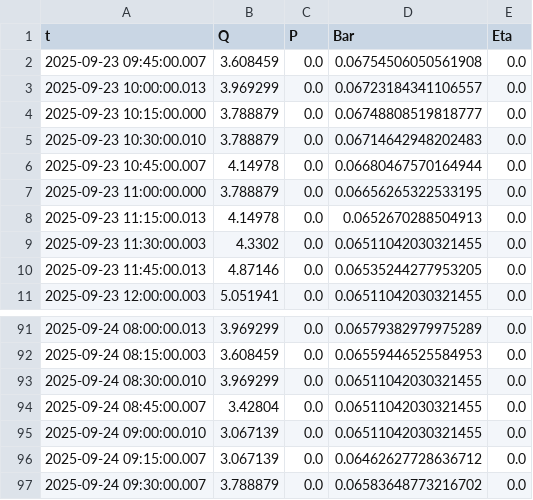
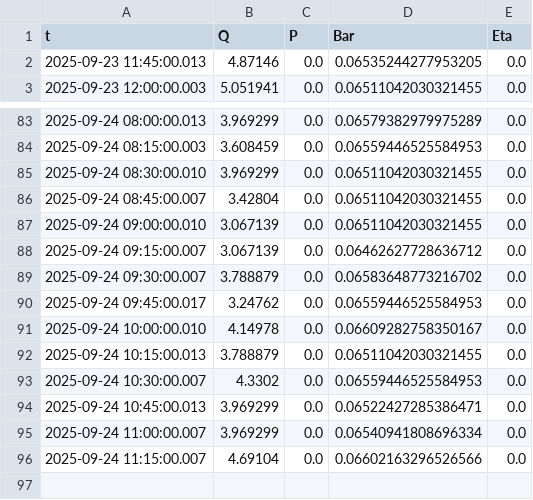
Before and after one commit to I-m-Innovation/ZN24, a CSV file: SA3last24hTL.csv, drawn as a sheet; only a part is shown, gaps mark what is left out.

```diff
--- a/SA3last24hTL.csv
+++ b/SA3last24hTL.csv
@@ -1,10 +1,2 @@
 t,Q,P,Bar,Eta
-2025-09-23 09:45:00.007,3.608459,0.0,0.06754506050561908,0.0
-2025-09-23 10:00:00.013,3.969299,0.0,0.06723184341106557,0.0
-2025-09-23 10:15:00.000,3.788879,0.0,0.06748808519818777,0.0
-2025-09-23 10:30:00.010,3.788879,0.0,0.06714642948202483,0.0
-2025-09-23 10:45:00.007,4.14978,0.0,0.06680467570164944,0.0
-2025-09-23 11:00:00.000,3.788879,0.0,0.06656265322533195,0.0
-2025-09-23 11:15:00.013,4.14978,0.0,0.0652670288504913,0.0
-2025-09-23 11:30:00.003,4.3302,0.0,0.06511042030321455,0.0
 2025-09-23 11:45:00.013,4.87146,0.0,0.06535244277953205,0.0
@@ -97 +89,8 @@ t,Q,P,Bar,Eta
 2025-09-24 09:30:00.007,3.788879,0.0,0.06583648773216702,0.0
+2025-09-24 09:45:00.017,3.24762,0.0,0.06559446525584953,0.0
+2025-09-24 10:00:00.010,4.14978,0.0,0.06609282758350167,0.0
+2025-09-24 10:15:00.013,3.788879,0.0,0.06511042030321455,0.0
+2025-09-24 10:30:00.007,4.3302,0.0,0.06559446525584953,0.0
+2025-09-24 10:45:00.013,3.969299,0.0,0.06522427285386471,0.0
+2025-09-24 11:00:00.007,3.969299,0.0,0.06540941808696334,0.0
+2025-09-24 11:15:00.007,4.69104,0.0,0.06602163296526566,0.0
```
Also changed, not shown: CSTYearTL.csv, CSTlast24hTL.csv, 47 other files.
